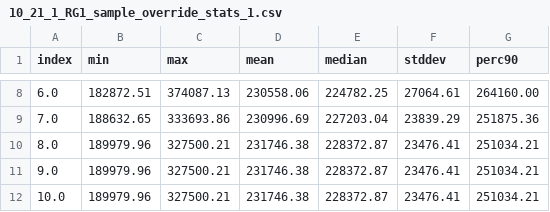
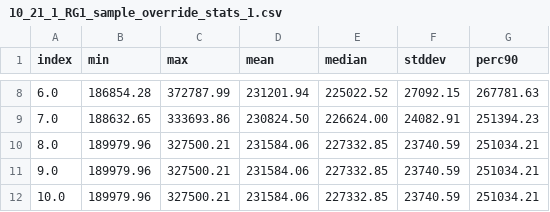
Before and after one commit to KatJon/lotsizing-model, a CSV file: fig/10_21_1_RG1_sample_override_stats_1.csv, drawn as a sheet; only a part is shown, gaps mark what is left out; the diff covers the shown part only.

```diff
--- a/fig/10_21_1_RG1_sample_override_stats_1.csv
+++ b/fig/10_21_1_RG1_sample_override_stats_1.csv
@@ -8,5 +8,5 @@ index, min, max, mean, median, stddev, perc90
-6.0, 182872.51, 374087.13, 230558.06, 224782.25, 27064.61, 264160.00
-7.0, 188632.65, 333693.86, 230996.69, 227203.04, 23839.29, 251875.36
-8.0, 189979.96, 327500.21, 231746.38, 228372.87, 23476.41, 251034.21
-9.0, 189979.96, 327500.21, 231746.38, 228372.87, 23476.41, 251034.21
-10.0, 189979.96, 327500.21, 231746.38, 228372.87, 23476.41, 251034.21
+6.0, 186854.28, 372787.99, 231201.94, 225022.52, 27092.15, 267781.63
+7.0, 188632.65, 333693.86, 230824.50, 226624.00, 24082.91, 251394.23
+8.0, 189979.96, 327500.21, 231584.06, 227332.85, 23740.59, 251034.21
+9.0, 189979.96, 327500.21, 231584.06, 227332.85, 23740.59, 251034.21
+10.0, 189979.96, 327500.21, 231584.06, 227332.85, 23740.59, 251034.21
```
Also changed, not shown: 36 edited cells elsewhere in this file, fig/10_21_1_RG1_sample_override_stats_2.csv, fig/10_21_1_RG1_sample_override_stats_3.csv, 51 other files.
